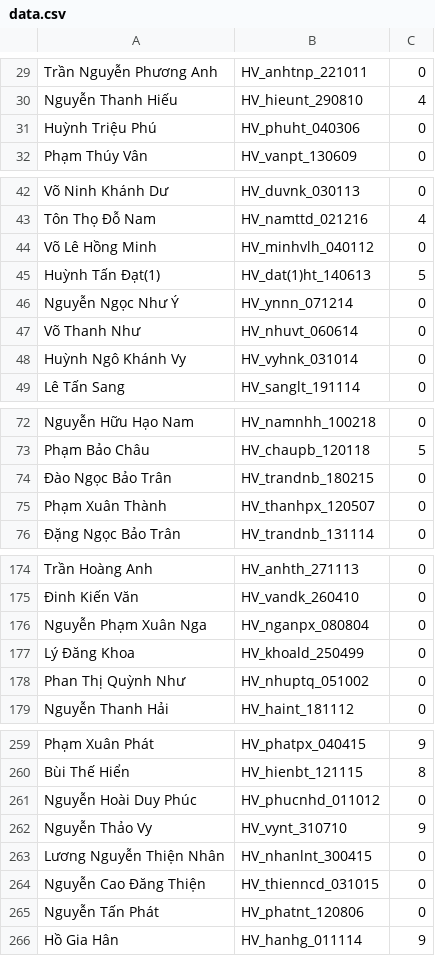
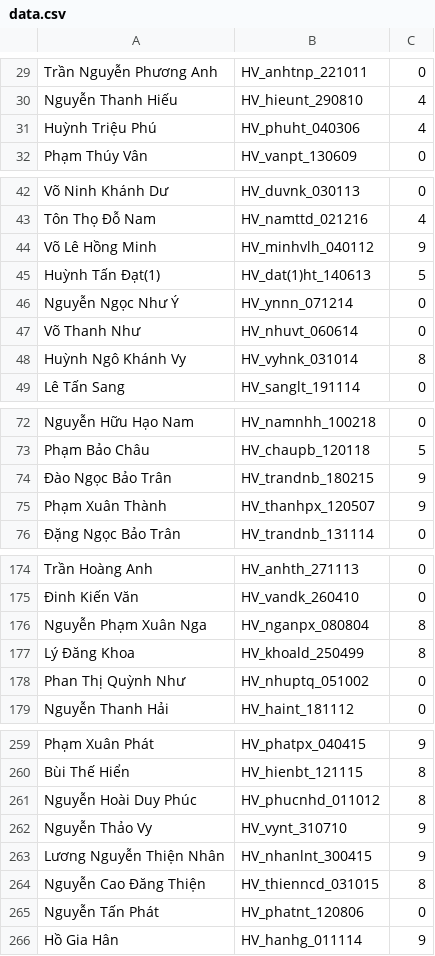
Before and after one commit to nhanhoang034/NhanHoang, a CSV file: data.csv, drawn as a sheet; only a part is shown, gaps mark what is left out; the diff covers the shown part only.

```diff
--- a/data.csv
+++ b/data.csv
@@ -30,3 +30,3 @@ Trần Nguyễn Phương Anh,HV_anhtnp_221011,0,,
 Nguyễn Thanh Hiếu,HV_hieunt_290810,4,,
-Huỳnh Triệu Phú,HV_phuht_040306,0,,
+Huỳnh Triệu Phú,HV_phuht_040306,4,,
 Phạm Thúy Vân,HV_vanpt_130609,0,,
@@ -43,3 +43,3 @@ Võ Ninh Khánh Dư,HV_duvnk_030113,0,,
 Tôn Thọ Đỗ Nam,HV_namttd_021216,4,,
-Võ Lê Hồng Minh,HV_minhvlh_040112,0,,
+Võ Lê Hồng Minh,HV_minhvlh_040112,9,,
 Huỳnh Tấn Đạt(1),HV_dat(1)ht_140613,5,,
@@ -47,3 +47,3 @@ Nguyễn Ngọc Như Ý,HV_ynnn_071214,0,,
 Võ Thanh Như,HV_nhuvt_060614,0,,
-Huỳnh Ngô Khánh Vy,HV_vyhnk_031014,0,,
+Huỳnh Ngô Khánh Vy,HV_vyhnk_031014,8,,
 Lê Tấn Sang,HV_sanglt_191114,0,,
@@ -73,4 +73,4 @@ Nguyễn Hữu Hạo Nam,HV_namnhh_100218,0,,
 Phạm Bảo Châu,HV_chaupb_120118,5,,
-Đào Ngọc Bảo Trân,HV_trandnb_180215,0,,
-Phạm Xuân Thành,HV_thanhpx_120507,0,,
+Đào Ngọc Bảo Trân,HV_trandnb_180215,9,,
+Phạm Xuân Thành,HV_thanhpx_120507,9,,
 Đặng Ngọc Bảo Trân,HV_trandnb_131114,0,,
@@ -175,4 +175,4 @@ Trần Hoàng Anh,HV_anhth_271113,0,,
 Đinh Kiến Văn,HV_vandk_260410,0,,
-Nguyễn Phạm Xuân Nga,HV_nganpx_080804,0,,
-Lý Đăng Khoa,HV_khoald_250499,0,,
+Nguyễn Phạm Xuân Nga,HV_nganpx_080804,8,,
+Lý Đăng Khoa,HV_khoald_250499,8,,
 Phan Thị Quỳnh Như,HV_nhuptq_051002,0,,
@@ -260,6 +260,6 @@ Phạm Xuân Phát,HV_phatpx_040415,9,,
 Bùi Thế Hiển,HV_hienbt_121115,8,,
-Nguyễn Hoài Duy Phúc,HV_phucnhd_011012,0,,
+Nguyễn Hoài Duy Phúc,HV_phucnhd_011012,8,,
 Nguyễn Thảo Vy,HV_vynt_310710,9,,
-Lương Nguyễn Thiện Nhân,HV_nhanlnt_300415,0,,
-Nguyễn Cao Đăng Thiện,HV_thienncd_031015,0,,
+Lương Nguyễn Thiện Nhân,HV_nhanlnt_300415,9,,
+Nguyễn Cao Đăng Thiện,HV_thienncd_031015,8,,
 Nguyễn Tấn Phát,HV_phatnt_120806,0,,
```
Also changed, not shown: 5 edited cells elsewhere in this file, 2 other files.
